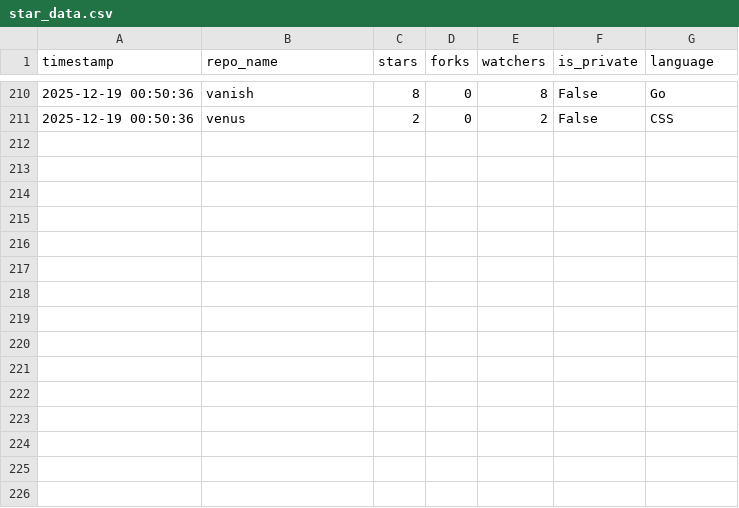
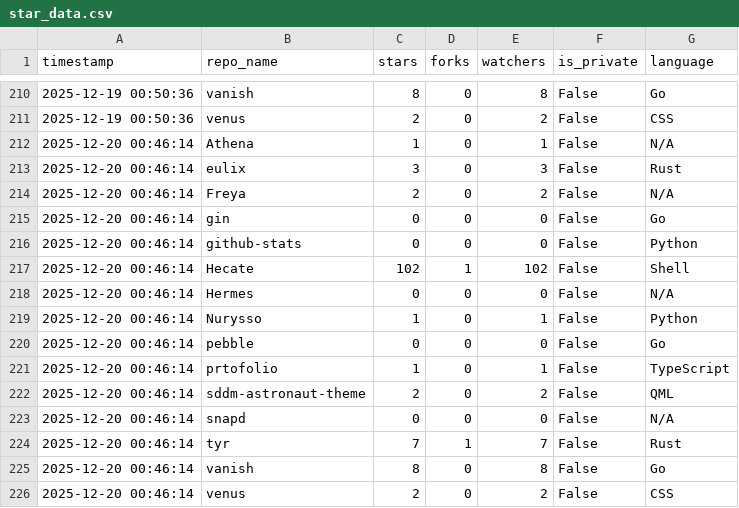
Before and after one commit to Nurysso/Nurysso, a CSV file: data/star_data.csv, drawn as a sheet; only a part is shown, gaps mark what is left out; the diff names each change by its address in the sheet, - before the commit and + after, or states it on an @@ line.

```diff
--- a/data/star_data.csv
+++ b/data/star_data.csv
+row 212: 2025-12-20 00:46:14 | Athena | 1 | 0 | 1 | False | N/A
+row 213: 2025-12-20 00:46:14 | eulix | 3 | 0 | 3 | False | Rust
+row 214: 2025-12-20 00:46:14 | Freya | 2 | 0 | 2 | False | N/A
+row 215: 2025-12-20 00:46:14 | gin | 0 | 0 | 0 | False | Go
+row 216: 2025-12-20 00:46:14 | github-stats | 0 | 0 | 0 | False | Python
+row 217: 2025-12-20 00:46:14 | Hecate | 102 | 1 | 102 | False | Shell
+row 218: 2025-12-20 00:46:14 | Hermes | 0 | 0 | 0 | False | N/A
+row 219: 2025-12-20 00:46:14 | Nurysso | 1 | 0 | 1 | False | Python
+row 220: 2025-12-20 00:46:14 | pebble | 0 | 0 | 0 | False | Go
+row 221: 2025-12-20 00:46:14 | prtofolio | 1 | 0 | 1 | False | TypeScript
+row 222: 2025-12-20 00:46:14 | sddm-astronaut-theme | 2 | 0 | 2 | False | QML
+row 223: 2025-12-20 00:46:14 | snapd | 0 | 0 | 0 | False | N/A
+row 224: 2025-12-20 00:46:14 | tyr | 7 | 1 | 7 | False | Rust
+row 225: 2025-12-20 00:46:14 | vanish | 8 | 0 | 8 | False | Go
+row 226: 2025-12-20 00:46:14 | venus | 2 | 0 | 2 | False | CSS
```
Also changed, not shown: 1 other file.
